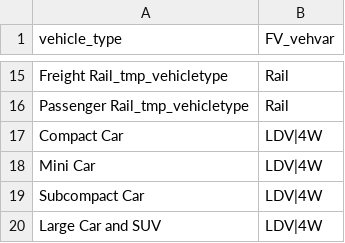
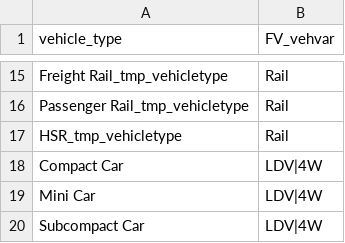
Before and after one commit to pik-piam/edgeTransport, a CSV file: inst/extdata/mitigation-techmap.csv, drawn as a sheet; only a part is shown, gaps mark what is left out; the shorter side is filled out with more unchanged rows.

Commit message:
Bugfix techmap

```diff
--- a/inst/extdata/mitigation-techmap.csv
+++ b/inst/extdata/mitigation-techmap.csv
@@ -16,2 +16,3 @@ Freight Rail_tmp_vehicletype,Rail
 Passenger Rail_tmp_vehicletype,Rail
+HSR_tmp_vehicletype,Rail
 Compact Car,LDV|4W
```
